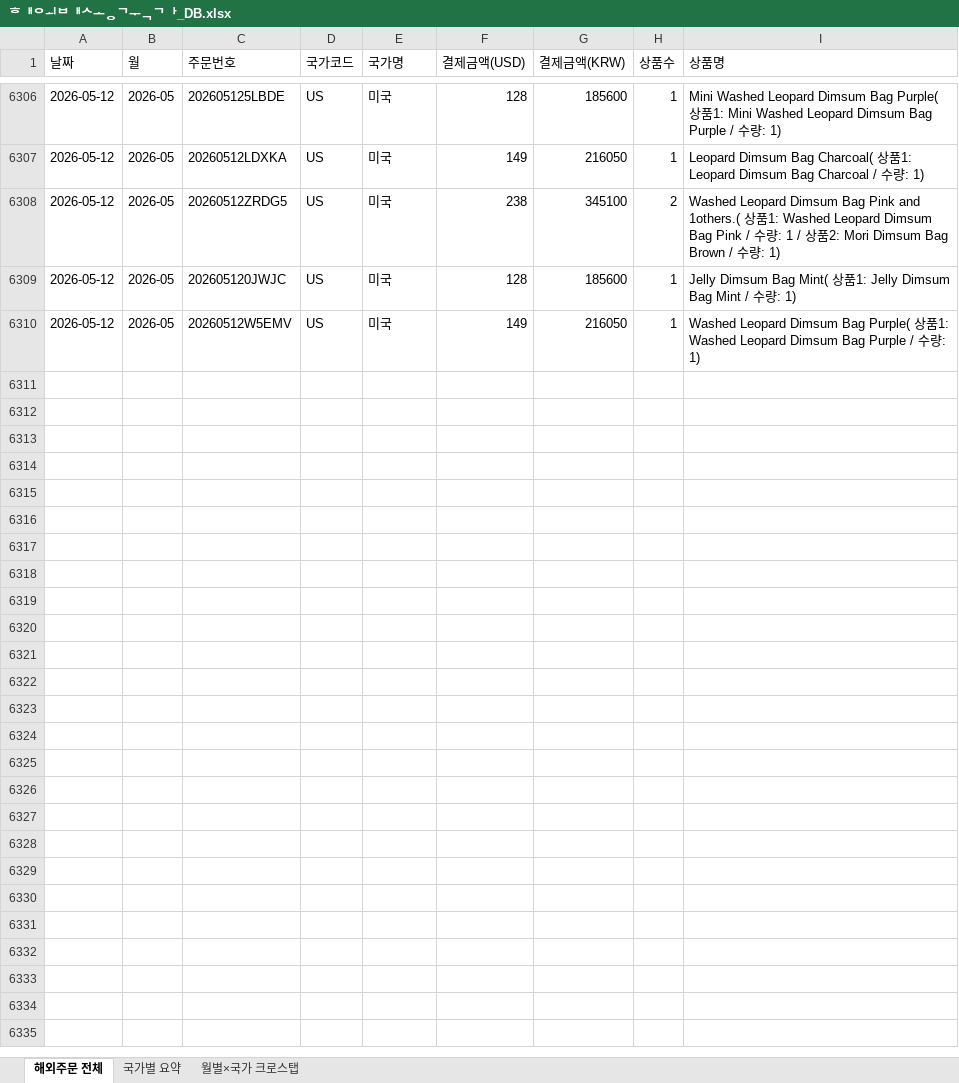
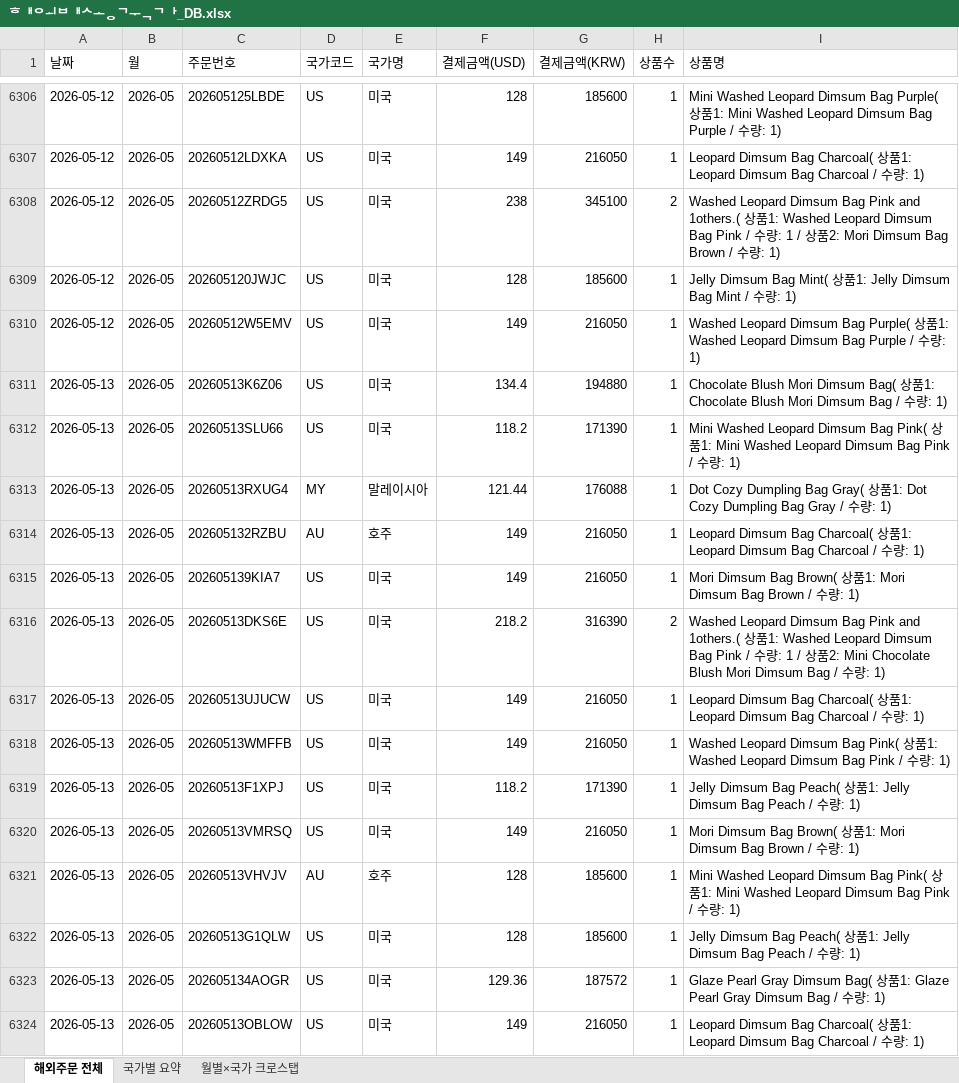
Before and after one commit to awakebydamonlee-create/sales-dashboard, an Excel workbook: 해외배송국가_DB.xlsx, sheet 해외주문 전체, drawn as a sheet; only a part is shown, gaps mark what is left out; values as stored, in another font and other column widths than the file's, no borders; the diff covers the shown part only; the diff names each change by its address in the sheet, - before the commit and + after, or states it on an @@ line.

```diff
--- a/해외배송국가_DB.xlsx (sheet 해외주문 전체)
+++ b/해외배송국가_DB.xlsx (sheet 해외주문 전체)
+row 6311: 2026-05-13 | 2026-05 | 20260513K6Z06 | US | 미국 | 134.4 | 194880 | 1 | Chocolate Blush Mori Dimsum Bag( 상품1: Chocolate Blush Mori Dimsum Bag / 수량: 1)
+row 6312: 2026-05-13 | 2026-05 | 20260513SLU66 | US | 미국 | 118.2 | 171390 | 1 | Mini Washed Leopard Dimsum Bag Pink( 상품1: Mini Washed Leopard Dimsum Bag Pink / 수량: 1)
+row 6313: 2026-05-13 | 2026-05 | 20260513RXUG4 | MY | 말레이시아 | 121.44 | 176088 | 1 | Dot Cozy Dumpling Bag Gray( 상품1: Dot Cozy Dumpling Bag Gray / 수량: 1)
+row 6314: 2026-05-13 | 2026-05 | 202605132RZBU | AU | 호주 | 149 | 216050 | 1 | Leopard Dimsum Bag Charcoal( 상품1: Leopard Dimsum Bag Charcoal / 수량: 1)
+row 6315: 2026-05-13 | 2026-05 | 202605139KIA7 | US | 미국 | 149 | 216050 | 1 | Mori Dimsum Bag Brown( 상품1: Mori Dimsum Bag Brown / 수량: 1)
+row 6316: 2026-05-13 | 2026-05 | 20260513DKS6E | US | 미국 | 218.2 | 316390 | 2 | Washed Leopard Dimsum Bag Pink and 1others.( 상품1: Washed Leopard Dimsum Bag Pink / 수량: 1 / 상품2: Mini Chocolate Blush Mori Dimsum Bag / 수량: 1)
+row 6317: 2026-05-13 | 2026-05 | 20260513UJUCW | US | 미국 | 149 | 216050 | 1 | Leopard Dimsum Bag Charcoal( 상품1: Leopard Dimsum Bag Charcoal / 수량: 1)
+row 6318: 2026-05-13 | 2026-05 | 20260513WMFFB | US | 미국 | 149 | 216050 | 1 | Washed Leopard Dimsum Bag Pink( 상품1: Washed Leopard Dimsum Bag Pink / 수량: 1)
+row 6319: 2026-05-13 | 2026-05 | 20260513F1XPJ | US | 미국 | 118.2 | 171390 | 1 | Jelly Dimsum Bag Peach( 상품1: Jelly Dimsum Bag Peach / 수량: 1)
+row 6320: 2026-05-13 | 2026-05 | 20260513VMRSQ | US | 미국 | 149 | 216050 | 1 | Mori Dimsum Bag Brown( 상품1: Mori Dimsum Bag Brown / 수량: 1)
+row 6321: 2026-05-13 | 2026-05 | 20260513VHVJV | AU | 호주 | 128 | 185600 | 1 | Mini Washed Leopard Dimsum Bag Pink( 상품1: Mini Washed Leopard Dimsum Bag Pink / 수량: 1)
+row 6322: 2026-05-13 | 2026-05 | 20260513G1QLW | US | 미국 | 128 | 185600 | 1 | Jelly Dimsum Bag Peach( 상품1: Jelly Dimsum Bag Peach / 수량: 1)
+row 6323: 2026-05-13 | 2026-05 | 202605134AOGR | US | 미국 | 129.36 | 187572 | 1 | Glaze Pearl Gray Dimsum Bag( 상품1: Glaze Pearl Gray Dimsum Bag / 수량: 1)
+row 6324: 2026-05-13 | 2026-05 | 20260513OBLOW | US | 미국 | 149 | 216050 | 1 | Leopard Dimsum Bag Charcoal( 상품1: Leopard Dimsum Bag Charcoal / 수량: 1)
```
Also changed, not shown: 13 added rows elsewhere in this sheet, sheet 월별×국가 크로스탭, sheet 국가별 요약, 7 other files.
